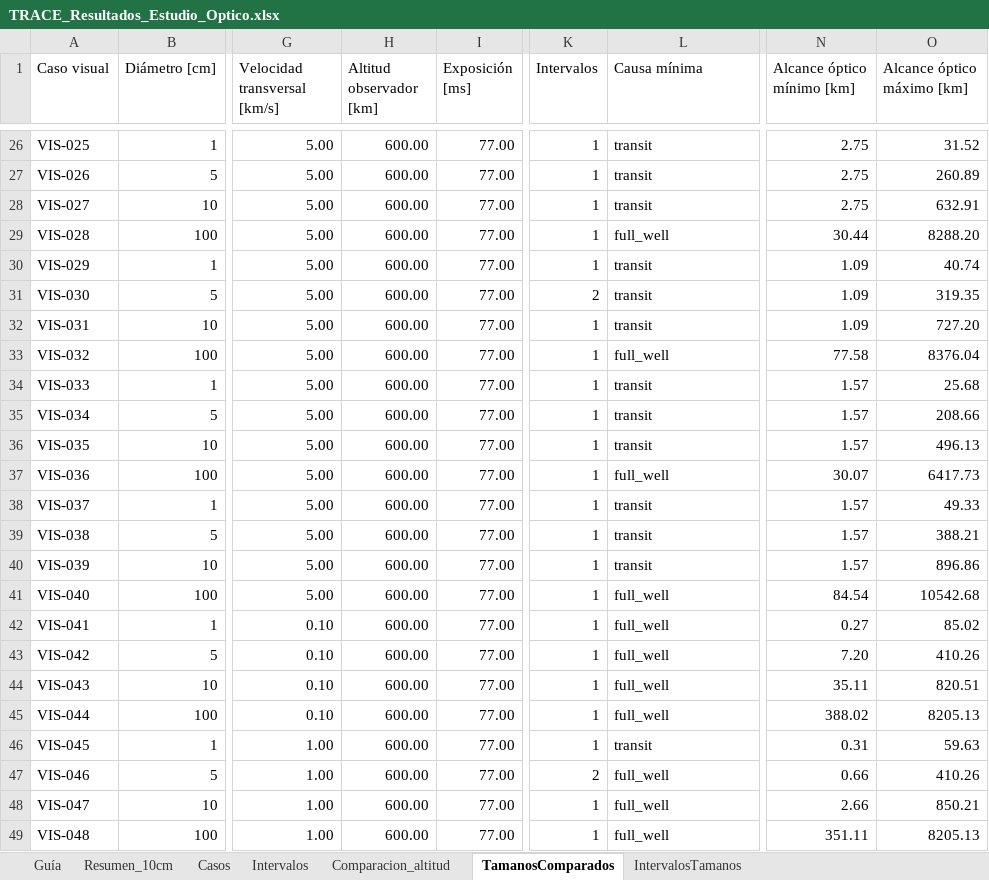
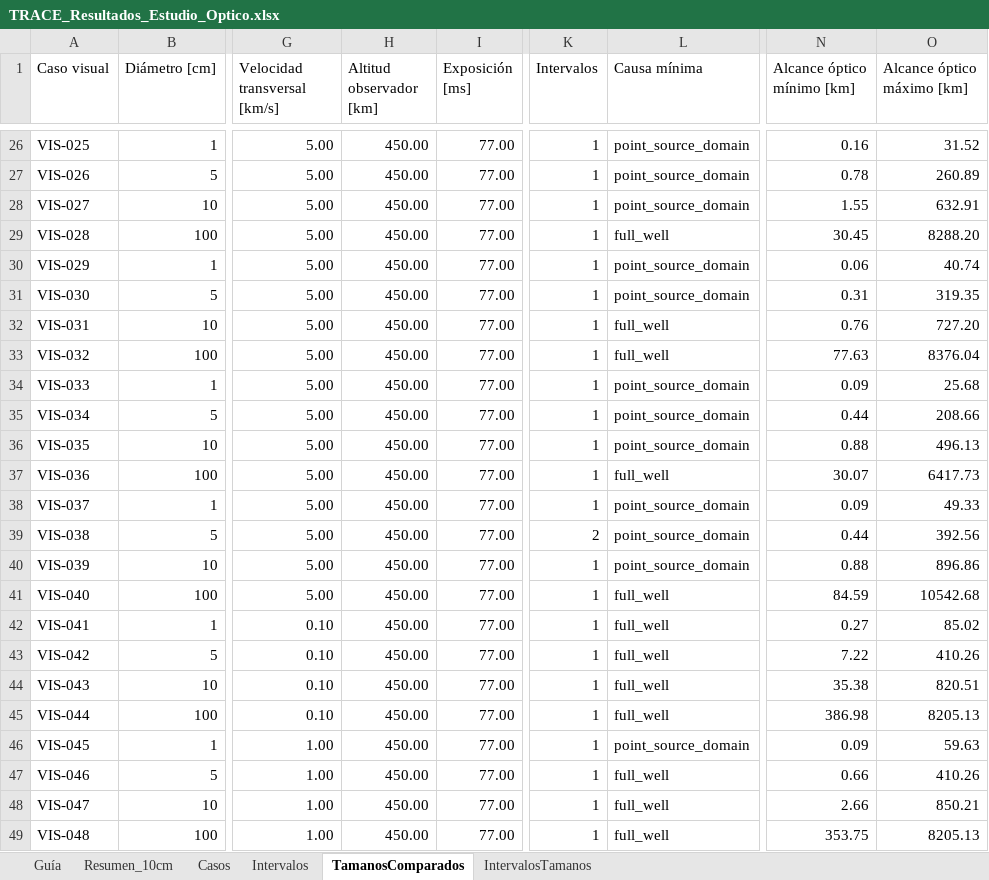
Before and after one commit to Alaar98/CODEX, an Excel workbook: data/generated/optical/TRACE_Resultados_Estudio_Optico.xlsx, sheet TamanosComparados, drawn as a sheet; only a part is shown, gaps mark what is left out; values as stored, in another font and other column widths than the file's, no borders; table styles not drawn; the diff covers the shown part only; the diff names each change by its address in the sheet, - before the commit and + after, or states it on an @@ line.

Commit message:
Recalculate TRACE optics at 450 km and accept partial transits

```diff
--- a/data/generated/optical/TRACE_Resultados_Estudio_Optico.xlsx (sheet TamanosComparados)
+++ b/data/generated/optical/TRACE_Resultados_Estudio_Optico.xlsx (sheet TamanosComparados)
-sheet tab: Comparacion_altitud
-H26:H49 (Altitud observador [km]): 600.00
+H26:H49 (Altitud observador [km]): 450.00
-L26:L28 (Causa mínima): transit
+L26:L28 (Causa mínima): point_source_domain
-N26 (Alcance óptico mínimo [km]): 2.75
+N26 (Alcance óptico mínimo [km]): 0.16
-N27 (Alcance óptico mínimo [km]): 2.75
+N27 (Alcance óptico mínimo [km]): 0.78
-N28 (Alcance óptico mínimo [km]): 2.75
+N28 (Alcance óptico mínimo [km]): 1.55
-N29 (Alcance óptico mínimo [km]): 30.44
+N29 (Alcance óptico mínimo [km]): 30.45
-L30:L31 (Causa mínima): transit
+L30:L31 (Causa mínima): point_source_domain
-N30 (Alcance óptico mínimo [km]): 1.09
+N30 (Alcance óptico mínimo [km]): 0.06
-K31 (Intervalos): 2
+K31 (Intervalos): 1
-N31 (Alcance óptico mínimo [km]): 1.09
+N31 (Alcance óptico mínimo [km]): 0.31
-L32 (Causa mínima): transit
+L32 (Causa mínima): full_well
-N32 (Alcance óptico mínimo [km]): 1.09
+N32 (Alcance óptico mínimo [km]): 0.76
-N33 (Alcance óptico mínimo [km]): 77.58
+N33 (Alcance óptico mínimo [km]): 77.63
-L34:L36 (Causa mínima): transit
+L34:L36 (Causa mínima): point_source_domain
-N34 (Alcance óptico mínimo [km]): 1.57
+N34 (Alcance óptico mínimo [km]): 0.09
-N35 (Alcance óptico mínimo [km]): 1.57
+N35 (Alcance óptico mínimo [km]): 0.44
-N36 (Alcance óptico mínimo [km]): 1.57
+N36 (Alcance óptico mínimo [km]): 0.88
-L38:L40 (Causa mínima): transit
+L38:L40 (Causa mínima): point_source_domain
-N38 (Alcance óptico mínimo [km]): 1.57
+N38 (Alcance óptico mínimo [km]): 0.09
-K39 (Intervalos): 1
+K39 (Intervalos): 2
-N39 (Alcance óptico mínimo [km]): 1.57
+N39 (Alcance óptico mínimo [km]): 0.44
-O39 (Alcance óptico máximo [km]): 388.21
+O39 (Alcance óptico máximo [km]): 392.56
-N40 (Alcance óptico mínimo [km]): 1.57
+N40 (Alcance óptico mínimo [km]): 0.88
-N41 (Alcance óptico mínimo [km]): 84.54
+N41 (Alcance óptico mínimo [km]): 84.59
-N43 (Alcance óptico mínimo [km]): 7.20
+N43 (Alcance óptico mínimo [km]): 7.22
-N44 (Alcance óptico mínimo [km]): 35.11
+N44 (Alcance óptico mínimo [km]): 35.38
-N45 (Alcance óptico mínimo [km]): 388.02
+N45 (Alcance óptico mínimo [km]): 386.98
-L46 (Causa mínima): transit
+L46 (Causa mínima): point_source_domain
-N46 (Alcance óptico mínimo [km]): 0.31
+N46 (Alcance óptico mínimo [km]): 0.09
-K47 (Intervalos): 2
+K47 (Intervalos): 1
-N49 (Alcance óptico mínimo [km]): 351.11
+N49 (Alcance óptico mínimo [km]): 353.75
```
Also changed, not shown: 4 removed rows and 89 edited cells elsewhere in this sheet, sheet Casos, sheet Intervalos, sheet Resumen_10cm, sheet IntervalosTamanos, sheet Guía, 56 other files.
